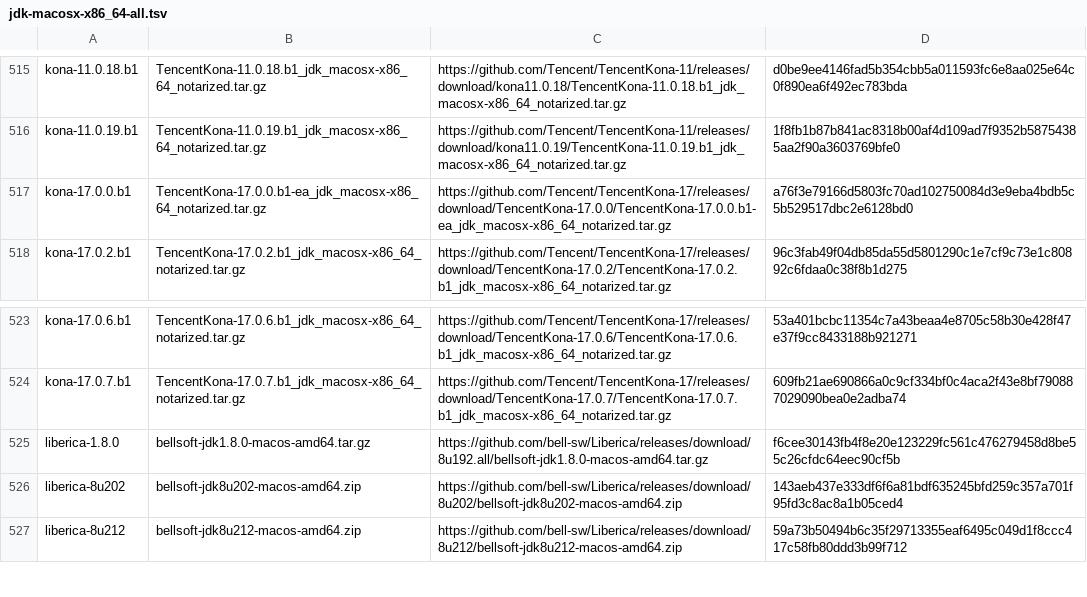
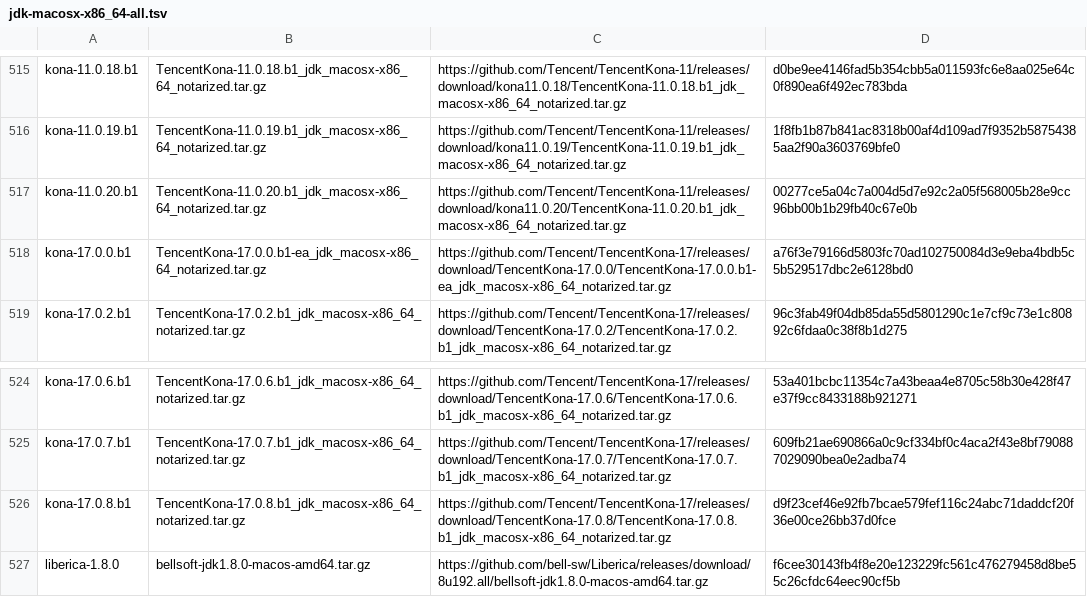
Before and after one commit to mise-plugins/rtx-java, a TSV file: data/jdk-macosx-x86_64-all.tsv, drawn as a sheet; only a part is shown, gaps mark what is left out; the shorter side is filled out with more unchanged rows; the diff names each change by its address in the sheet, - before the commit and + after, or states it on an @@ line.

```diff
--- a/data/jdk-macosx-x86_64-all.tsv
+++ b/data/jdk-macosx-x86_64-all.tsv
+row 517: kona-11.0.20.b1 | TencentKona-11.0.20.b1_jdk_macosx-x86_64_notarized.tar.gz | https://github.com/Tencent/TencentKona-11/releases/download/kona11.0.20/TencentKona-11.0.20.b1_jdk_macosx-x86_64_notarized.tar.gz | 00277ce5a04c7a004d5d7e92c2a05f568005b28e9cc96bb00b1b29fb40c67e0b
+row 526: kona-17.0.8.b1 | TencentKona-17.0.8.b1_jdk_macosx-x86_64_notarized.tar.gz | https://github.com/Tencent/TencentKona-17/releases/download/TencentKona-17.0.8/TencentKona-17.0.8.b1_jdk_macosx-x86_64_notarized.tar.gz | d9f23cef46e92fb7bcae579fef116c24abc71daddcf20f36e00ce26bb37d0fce
```
Also changed, not shown: data/jdk-macosx-aarch64-all.tsv, data/jdk-macosx-aarch64-ga.tsv, 13 other files.
